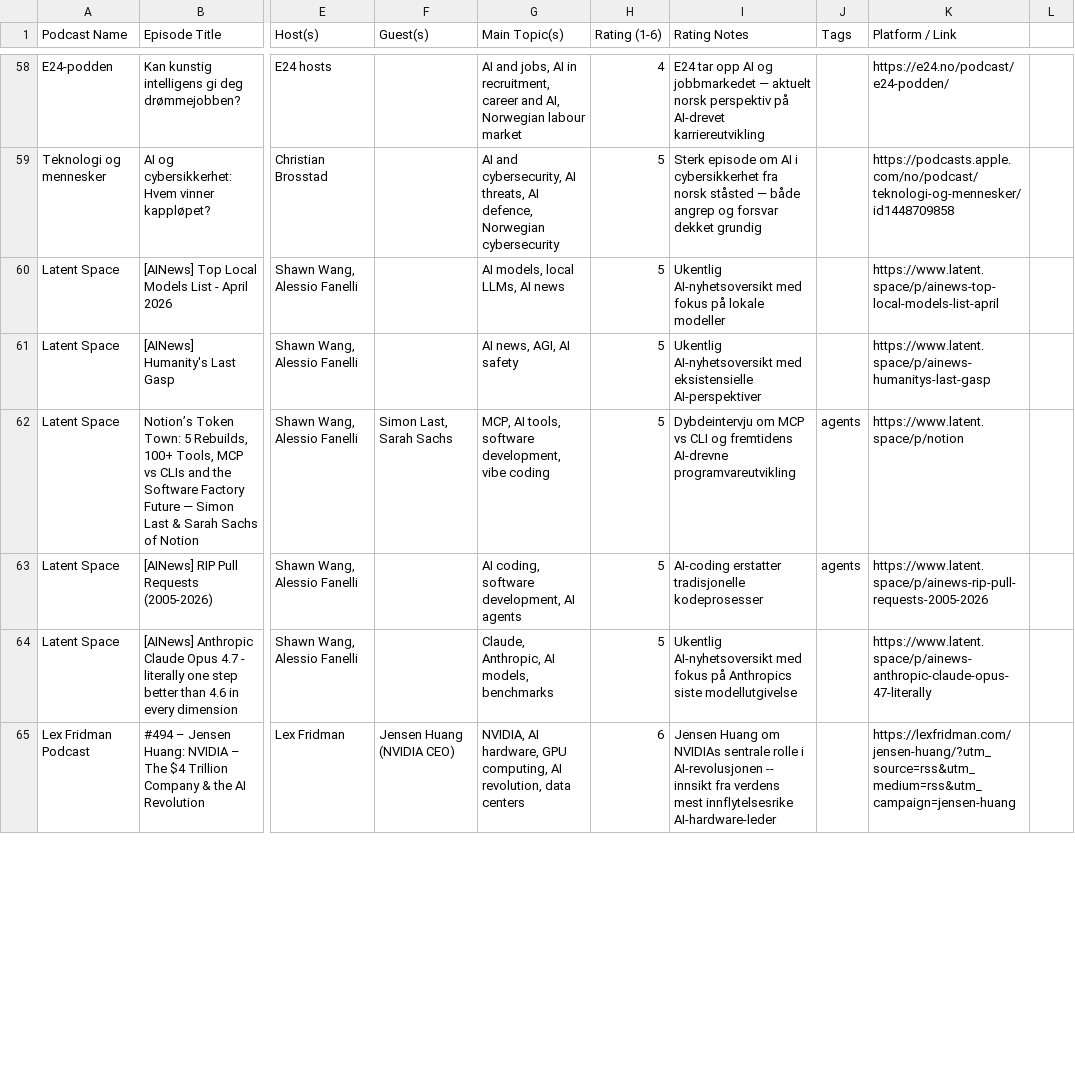
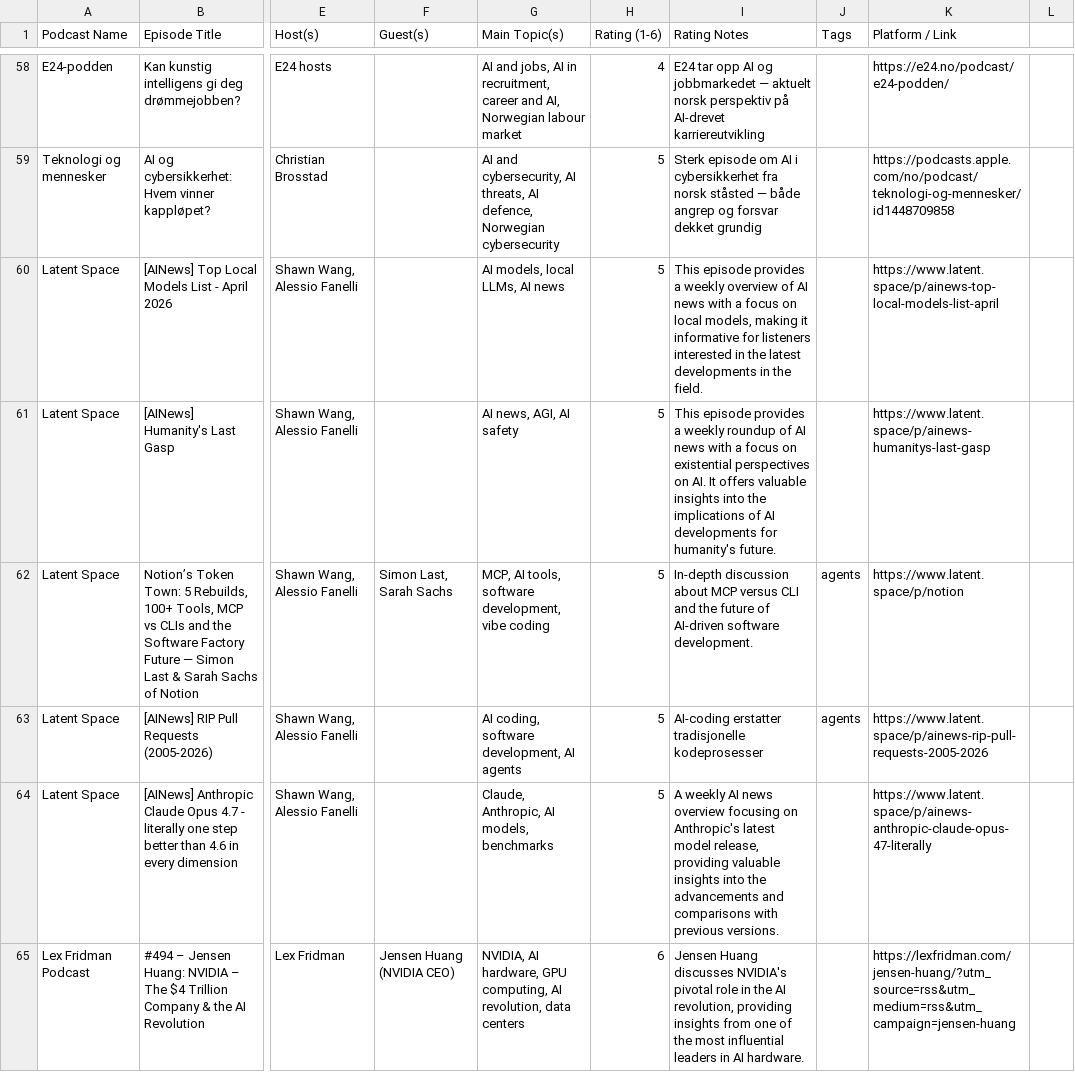
Before and after one commit to cathrinei/AIPodcastClaude, a CSV file: AI_KI_Podcasts.csv, drawn as a sheet; only a part is shown, gaps mark what is left out; the diff covers the shown part only; the diff names each change by its address in the sheet, - before the commit and + after, or states it on an @@ line.

```diff
--- a/AI_KI_Podcasts.csv
+++ b/AI_KI_Podcasts.csv
-I60 (Rating Notes): Ukentlig AI-nyhetsoversikt med fokus på lokale modeller
+I60 (Rating Notes): This episode provides a weekly overview of AI news with a focus on local models, making it informative for listeners interested in the latest developments in the field.
-I61 (Rating Notes): Ukentlig AI-nyhetsoversikt med eksistensielle AI-perspektiver
+I61 (Rating Notes): This episode provides a weekly roundup of AI news with a focus on existential perspectives on AI. It offers valuable insights into the implications of AI developments for humanity's future.
-I62 (Rating Notes): Dybdeintervju om MCP vs CLI og fremtidens AI-drevne programvareutvikling
+I62 (Rating Notes): In-depth discussion about MCP versus CLI and the future of AI-driven software development.
-I64 (Rating Notes): Ukentlig AI-nyhetsoversikt med fokus på Anthropics siste modellutgivelse
+I64 (Rating Notes): A weekly AI news overview focusing on Anthropic's latest model release, providing valuable insights into the advancements and comparisons with previous versions.
-I65 (Rating Notes): Jensen Huang om NVIDIAs sentrale rolle i AI-revolusjonen -- innsikt fra verdens mest innflytelsesrike AI-hardware-leder
+I65 (Rating Notes): Jensen Huang discusses NVIDIA's pivotal role in the AI revolution, providing insights from one of the most influential leaders in AI hardware.
```
Also changed, not shown: 83 edited cells elsewhere in this file, AI_KI_Podcasts_arkiv.csv, 1 other file.
